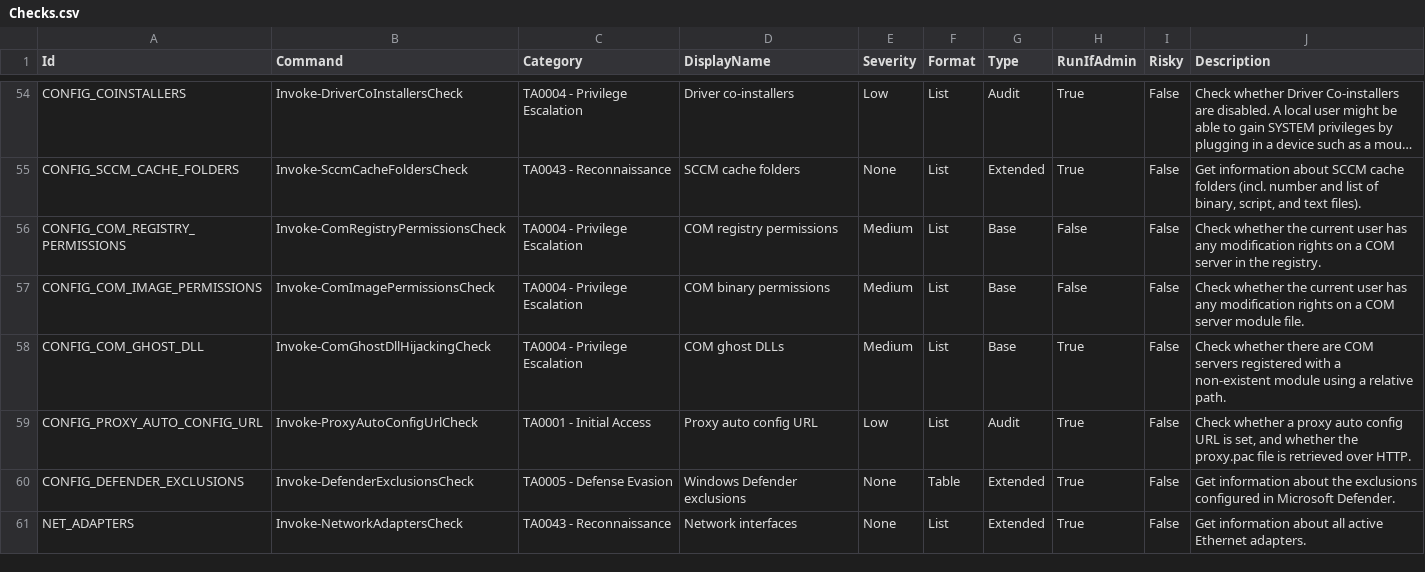
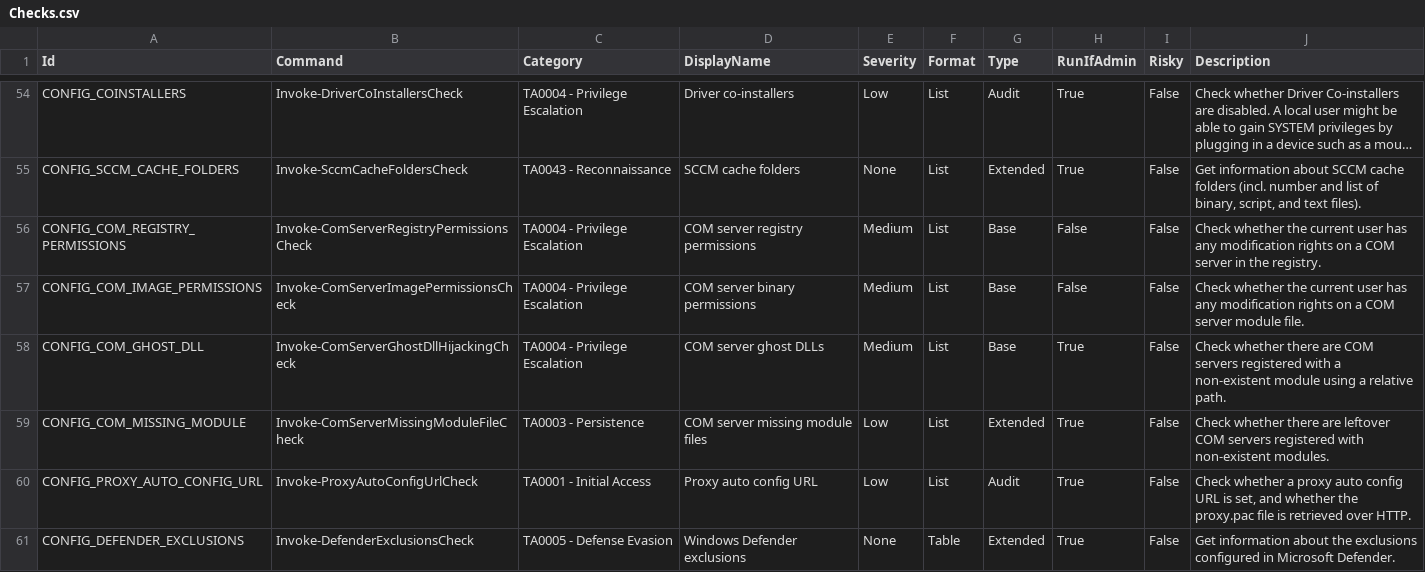
Before and after one commit to itm4n/PrivescCheck, a CSV file: build/Checks.csv, drawn as a sheet; only a part is shown, gaps mark what is left out; the shorter side is filled out with more unchanged rows; long unchanged cells end in ….

Commit message:
Add a check for COM servers registered with a missing module file

```diff
--- a/build/Checks.csv
+++ b/build/Checks.csv
@@ -55,5 +55,6 @@
 "CONFIG_SCCM_CACHE_FOLDERS",       "Invoke-SccmCacheFoldersCheck",               "TA0043 - Reconnaissance",       "SCCM cache folders",                  "None",     "List",   "Extended",     "True",       "False", "Get information about SCCM cache folders (incl. number and list of binary, script, and text files)."
-"CONFIG_COM_REGISTRY_PERMISSIONS", "Invoke-ComRegistryPermissionsCheck",         "TA0004 - Privilege Escalation", "COM registry permissions",            "Medium",   "List",   "Base",         "False",      "False", "Check whether the current user has any modification rights on a COM server in the registry."
-"CONFIG_COM_IMAGE_PERMISSIONS",    "Invoke-ComImagePermissionsCheck",            "TA0004 - Privilege Escalation", "COM binary permissions",              "Medium",   "List",   "Base",         "False",      "False", "Check whether the current user has any modification rights on a COM server module file."
-"CONFIG_COM_GHOST_DLL",            "Invoke-ComGhostDllHijackingCheck",           "TA0004 - Privilege Escalation", "COM ghost DLLs",                      "Medium",   "List",   "Base",         "True",       "False", "Check whether there are COM servers registered with a non-existent module using a relative path."
+"CONFIG_COM_REGISTRY_PERMISSIONS", "Invoke-ComServerRegistryPermissionsCheck",   "TA0004 - Privilege Escalation", "COM server registry permissions",     "Medium",   "List",   "Base",         "False",      "False", "Check whether the current user has any modification rights on a COM server in the registry."
+"CONFIG_COM_IMAGE_PERMISSIONS",    "Invoke-ComServerImagePermissionsCheck",      "TA0004 - Privilege Escalation", "COM server binary permissions",       "Medium",   "List",   "Base",         "False",      "False", "Check whether the current user has any modification rights on a COM server module file."
+"CONFIG_COM_GHOST_DLL",            "Invoke-ComServerGhostDllHijackingCheck",     "TA0004 - Privilege Escalation", "COM server ghost DLLs",               "Medium",   "List",   "Base",         "True",       "False", "Check whether there are COM servers registered with a non-existent module using a relative path."
+"CONFIG_COM_MISSING_MODULE",       "Invoke-ComServerMissingModuleFileCheck",     "TA0003 - Persistence",          "COM server missing module files",     "Low",      "List",   "Extended",     "True",       "False", "Check whether there are leftover COM servers registered with non-existent modules."
 "CONFIG_PROXY_AUTO_CONFIG_URL",    "Invoke-ProxyAutoConfigUrlCheck",             "TA0001 - Initial Access",       "Proxy auto config URL",               "Low",      "List",   "Audit",        "True",       "False", "Check whether a proxy auto config URL is set, and whether the proxy.pac file is retrieved over HTTP."
```
Also changed, not shown: 2 other files.
